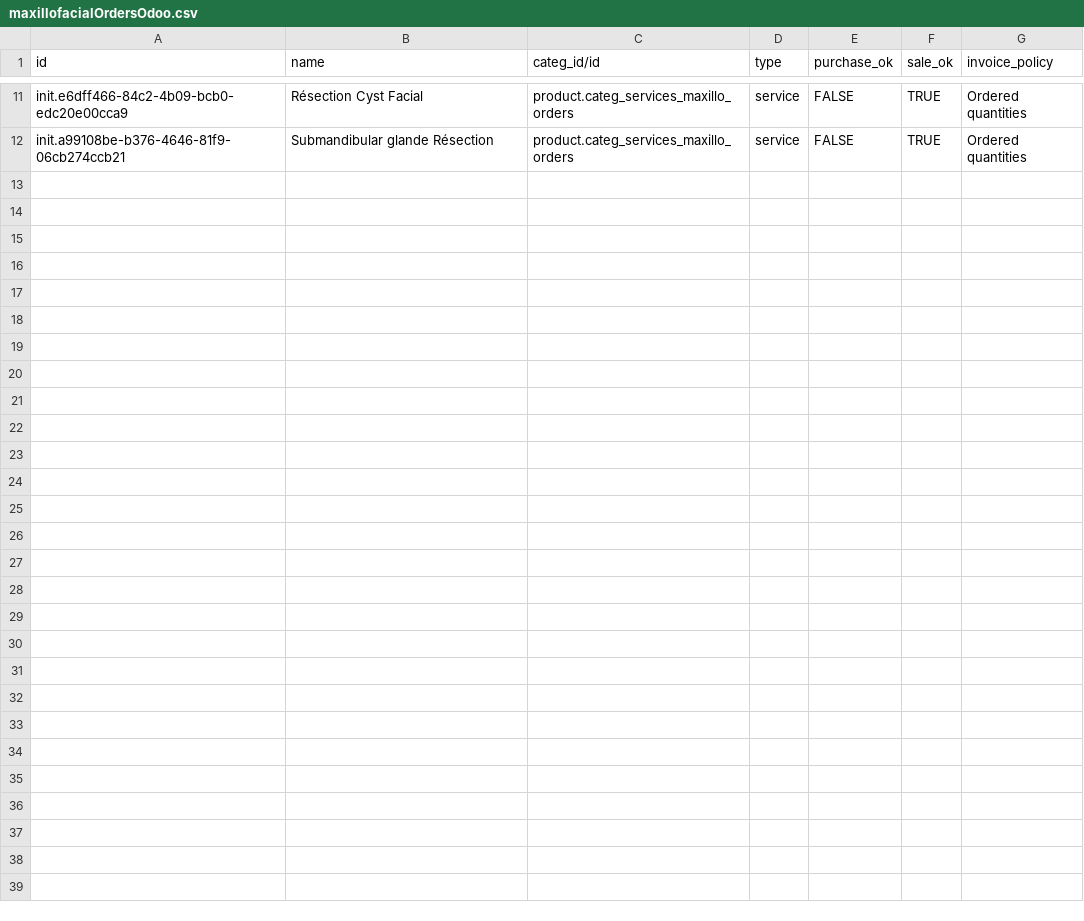
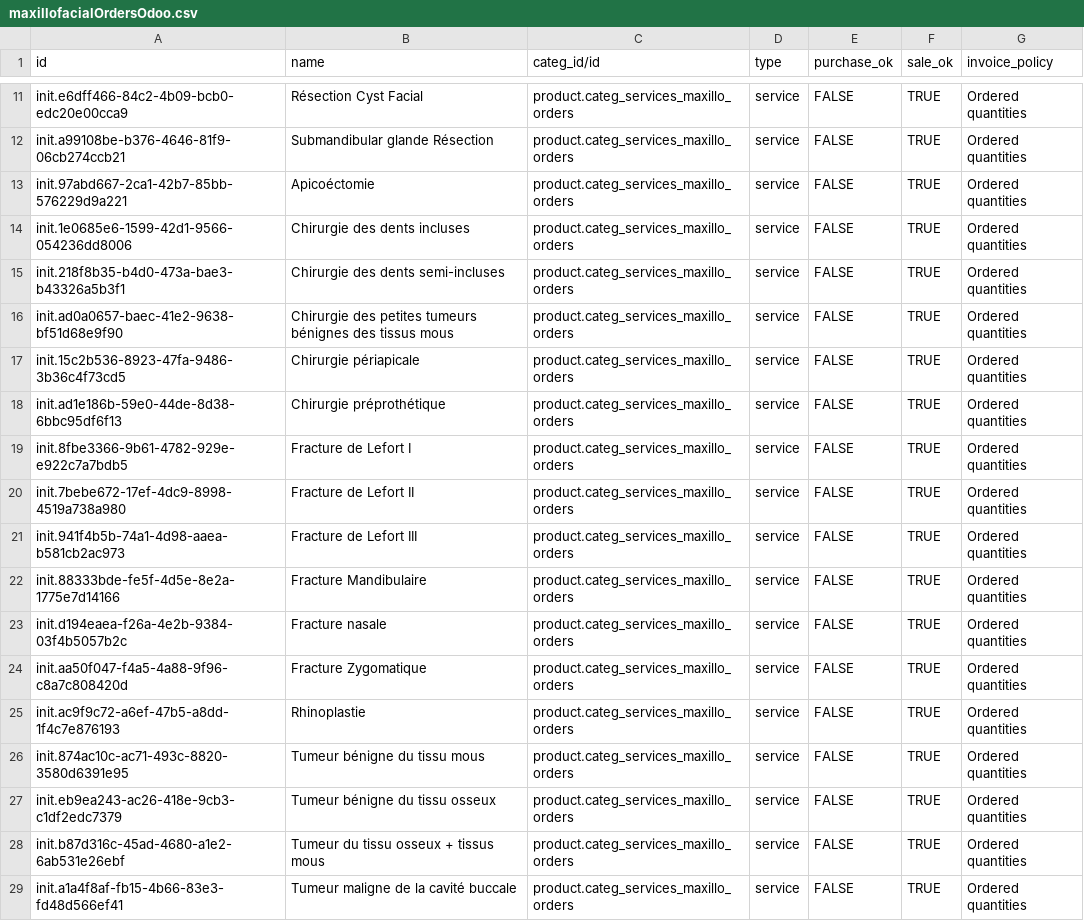
Before and after one commit to nuhuhmutebi/odoo-config-hsc, a CSV file: configuration/product_variant/maxillofacialOrdersOdoo.csv, drawn as a sheet; only a part is shown, gaps mark what is left out.

Commit message:
Add New Maxillofacial Surgical Procedures

```diff
--- a/configuration/product_variant/maxillofacialOrdersOdoo.csv
+++ b/configuration/product_variant/maxillofacialOrdersOdoo.csv
@@ -12 +12,18 @@ init.e6dff466-84c2-4b09-bcb0-edc20e00cca9,Résection Cyst Facial,product.categ_s
 init.a99108be-b376-4646-81f9-06cb274ccb21,Submandibular glande Résection,product.categ_services_maxillo_orders,service,FALSE,TRUE,Ordered quantities
+init.97abd667-2ca1-42b7-85bb-576229d9a221,Apicoéctomie,product.categ_services_maxillo_orders,service,FALSE,TRUE,Ordered quantities
+init.1e0685e6-1599-42d1-9566-054236dd8006,Chirurgie des dents incluses,product.categ_services_maxillo_orders,service,FALSE,TRUE,Ordered quantities
+init.218f8b35-b4d0-473a-bae3-b43326a5b3f1,Chirurgie des dents semi-incluses,product.categ_services_maxillo_orders,service,FALSE,TRUE,Ordered quantities
+init.ad0a0657-baec-41e2-9638-bf51d68e9f90,Chirurgie des petites tumeurs bénignes des tissus mous,product.categ_services_maxillo_orders,service,FALSE,TRUE,Ordered quantities
+init.15c2b536-8923-47fa-9486-3b36c4f73cd5,Chirurgie périapicale,product.categ_services_maxillo_orders,service,FALSE,TRUE,Ordered quantities
+init.ad1e186b-59e0-44de-8d38-6bbc95df6f13,Chirurgie préprothétique,product.categ_services_maxillo_orders,service,FALSE,TRUE,Ordered quantities
+init.8fbe3366-9b61-4782-929e-e922c7a7bdb5,Fracture de Lefort I,product.categ_services_maxillo_orders,service,FALSE,TRUE,Ordered quantities
+init.7bebe672-17ef-4dc9-8998-4519a738a980,Fracture de Lefort II,product.categ_services_maxillo_orders,service,FALSE,TRUE,Ordered quantities
+init.941f4b5b-74a1-4d98-aaea-b581cb2ac973,Fracture de Lefort III,product.categ_services_maxillo_orders,service,FALSE,TRUE,Ordered quantities
+init.88333bde-fe5f-4d5e-8e2a-1775e7d14166,Fracture Mandibulaire,product.categ_services_maxillo_orders,service,FALSE,TRUE,Ordered quantities
+init.d194eaea-f26a-4e2b-9384-03f4b5057b2c,Fracture nasale,product.categ_services_maxillo_orders,service,FALSE,TRUE,Ordered quantities
+init.aa50f047-f4a5-4a88-9f96-c8a7c808420d,Fracture Zygomatique,product.categ_services_maxillo_orders,service,FALSE,TRUE,Ordered quantities
+init.ac9f9c72-a6ef-47b5-a8dd-1f4c7e876193,Rhinoplastie,product.categ_services_maxillo_orders,service,FALSE,TRUE,Ordered quantities
+init.874ac10c-ac71-493c-8820-3580d6391e95,Tumeur bénigne du tissu mous,product.categ_services_maxillo_orders,service,FALSE,TRUE,Ordered quantities
+init.eb9ea243-ac26-418e-9cb3-c1df2edc7379,Tumeur bénigne du tissu osseux,product.categ_services_maxillo_orders,service,FALSE,TRUE,Ordered quantities
+init.b87d316c-45ad-4680-a1e2-6ab531e26ebf,Tumeur du tissu osseux + tissus mous,product.categ_services_maxillo_orders,service,FALSE,TRUE,Ordered quantities
+init.a1a4f8af-fb15-4b66-83e3-fd48d566ef41,Tumeur maligne de la cavité buccale,product.categ_services_maxillo_orders,service,FALSE,TRUE,Ordered quantities
```
